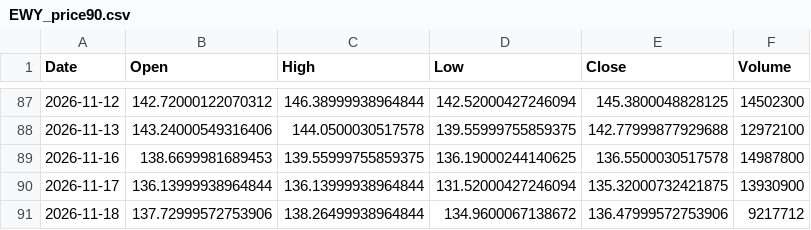
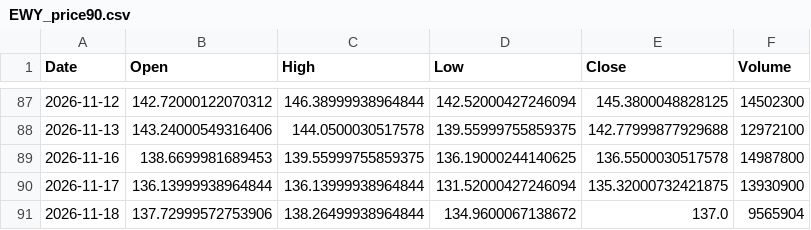
Before and after one commit to dsh0920-sys/Repository-name-options-dashboard, a CSV file: data/history/EWY_price90.csv, drawn as a sheet; only a part is shown, gaps mark what is left out.

```diff
--- a/data/history/EWY_price90.csv
+++ b/data/history/EWY_price90.csv
@@ -90,2 +90,2 @@ Date,Open,High,Low,Close,Volume
 2026-11-17,136.13999938964844,136.13999938964844,131.52000427246094,135.32000732421875,13930900
-2026-11-18,137.72999572753906,138.26499938964844,134.9600067138672,136.47999572753906,9217712
+2026-11-18,137.72999572753906,138.26499938964844,134.9600067138672,137.0,9565904
```
Also changed, not shown: data/history/AMZN_history.csv, data/history/AMZN_price90.csv, 57 other files.
